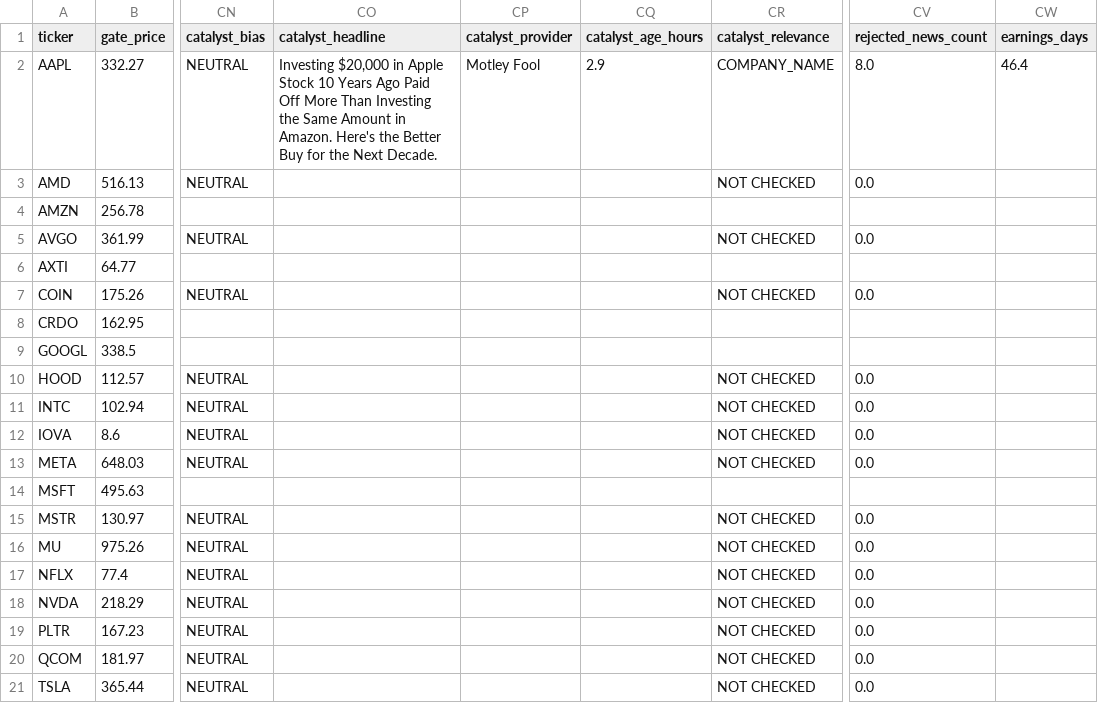
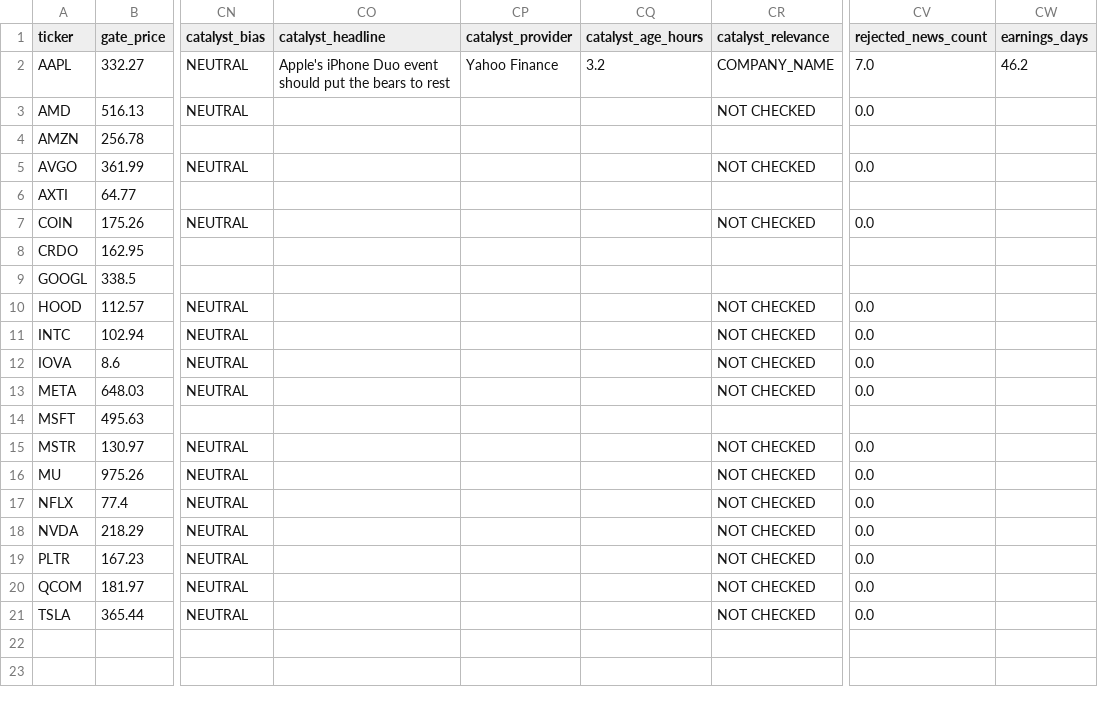
Before and after one commit to AmolBhosale1989/ai-market-scanner, a CSV file: dashboard-data/liquid_leaders.csv, drawn as a sheet; only a part is shown, gaps mark what is left out; the diff names each change by its address in the sheet, - before the commit and + after, or states it on an @@ line.

```diff
--- a/dashboard-data/liquid_leaders.csv
+++ b/dashboard-data/liquid_leaders.csv
-CO2 (catalyst_headline): Investing $20,000 in Apple Stock 10 Years Ago Paid Off More Than Investing the Same Amount in Amazon. Here's the Better Buy for the Next Decade.
+CO2 (catalyst_headline): Apple's iPhone Duo event should put the bears to rest
-CP2 (catalyst_provider): Motley Fool
+CP2 (catalyst_provider): Yahoo Finance
-CQ2 (catalyst_age_hours): 2.9
+CQ2 (catalyst_age_hours): 3.2
-CV2 (rejected_news_count): 8.0
+CV2 (rejected_news_count): 7.0
-CW2 (earnings_days): 46.4
+CW2 (earnings_days): 46.2
```
Also changed, not shown: dashboard-data/all_candidates.csv, dashboard-data/legendary_setups.csv, 8 other files.
